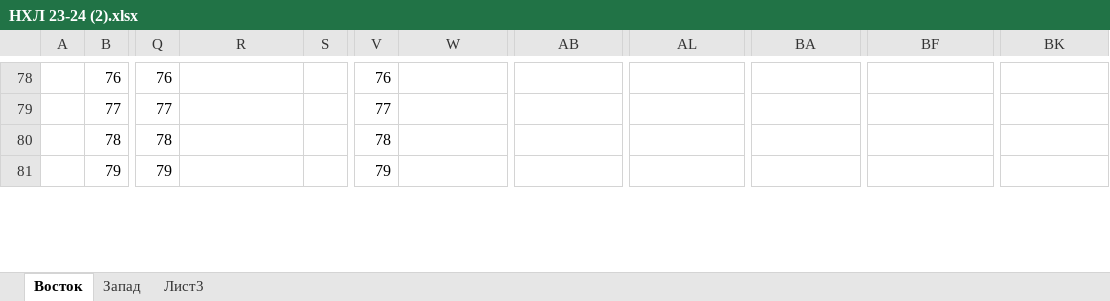
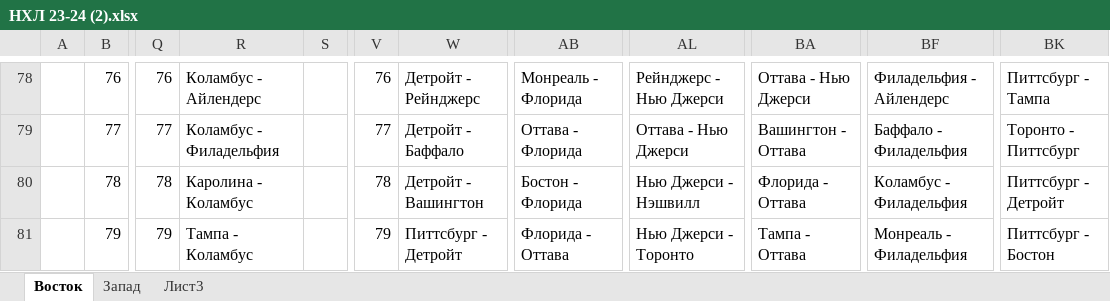
Before and after one commit to EugenySobyanin/Repository_1, an Excel workbook: Ставки/НХЛ 23-24 (2).xlsx, sheet Восток, drawn as a sheet; only a part is shown, gaps mark what is left out; values as stored, in another font and other column widths than the file's, no cell formats; the diff covers the shown part only; the diff names each change by its address in the sheet, - before the commit and + after, or states it on an @@ line.

```diff
--- a/Ставки/НХЛ 23-24 (2).xlsx (sheet Восток)
+++ b/Ставки/НХЛ 23-24 (2).xlsx (sheet Восток)
-R78: (empty)
+R78: Коламбус - Айлендерс
-W78: (empty)
+W78: Детройт - Рейнджерс
-AB78: (empty)
+AB78: Монреаль - Флорида
-AL78: (empty)
+AL78: Рейнджерс - Нью Джерси
-BA78: (empty)
+BA78: Оттава - Нью Джерси
-BF78: (empty)
+BF78: Филадельфия - Айлендерс
-BK78: (empty)
+BK78: Питтсбург - Тампа
-R79: (empty)
+R79: Коламбус - Филадельфия
-W79: (empty)
+W79: Детройт - Баффало
-AB79: (empty)
+AB79: Оттава - Флорида
-AL79: (empty)
+AL79: Оттава - Нью Джерси
-BA79: (empty)
+BA79: Вашингтон - Оттава
-BF79: (empty)
+BF79: Баффало - Филадельфия
-BK79: (empty)
+BK79: Торонто - Питтсбург
-R80: (empty)
+R80: Каролина - Коламбус
-W80: (empty)
+W80: Детройт - Вашингтон
-AB80: (empty)
+AB80: Бостон - Флорида
-AL80: (empty)
+AL80: Нью Джерси - Нэшвилл
-BA80: (empty)
+BA80: Флорида - Оттава
-BF80: (empty)
+BF80: Коламбус - Филадельфия
-BK80: (empty)
+BK80: Питтсбург - Детройт
-R81: (empty)
+R81: Тампа - Коламбус
-W81: (empty)
+W81: Питтсбург - Детройт
-AB81: (empty)
+AB81: Флорида - Оттава
-AL81: (empty)
+AL81: Нью Джерси - Торонто
-BA81: (empty)
+BA81: Тампа - Оттава
-BF81: (empty)
+BF81: Монреаль - Филадельфия
-BK81: (empty)
+BK81: Питтсбург - Бостон
```
Also changed, not shown: 48 edited cells elsewhere in this sheet, sheet Запад, cell formats, 9 other files.
